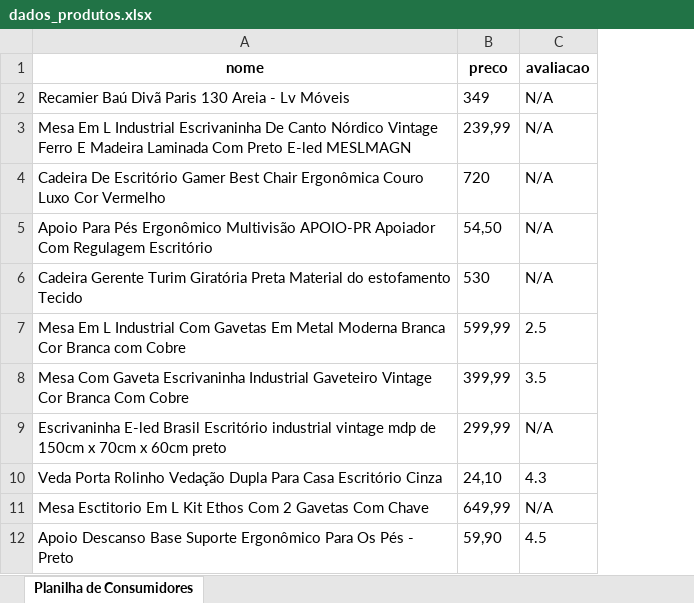
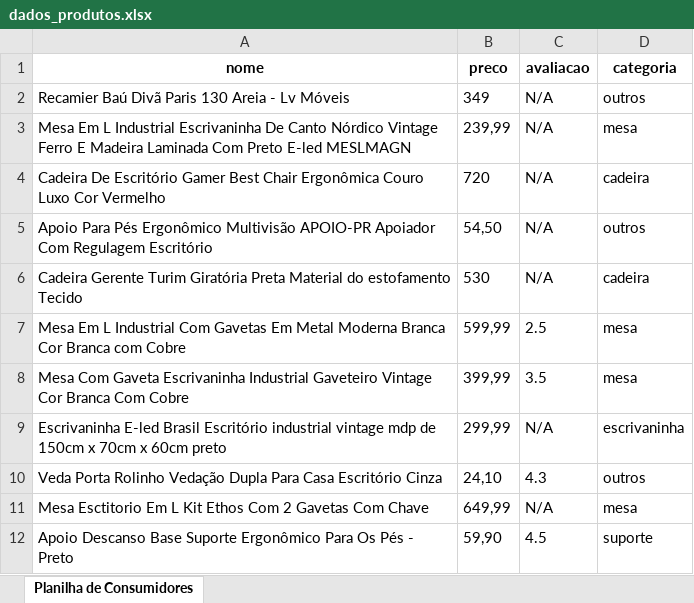
Before and after one commit to GuOliv2306/Projeto-Final-Analise-de-Avaliacoes-de-Consumidores, an Excel workbook: conv_excel/dados_produtos.xlsx, sheet Planilha de Consumidores, drawn as a sheet; only a part is shown; values as stored, in another font and other column widths than the file's, no borders; table styles not drawn; the diff names each change by its address in the sheet, - before the commit and + after, or states it on an @@ line.

```diff
--- a/conv_excel/dados_produtos.xlsx (sheet Planilha de Consumidores)
+++ b/conv_excel/dados_produtos.xlsx (sheet Planilha de Consumidores)
+column D (categoria), rows 2-12: outros | mesa | cadeira | outros | cadeira | mesa | mesa | escrivaninha | outros | mesa | suporte
```
Also changed, not shown: 1 other file.
